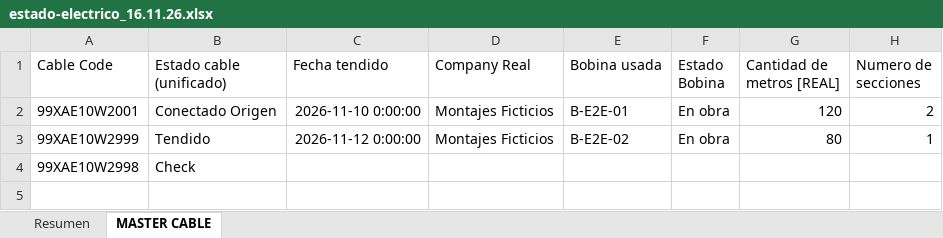
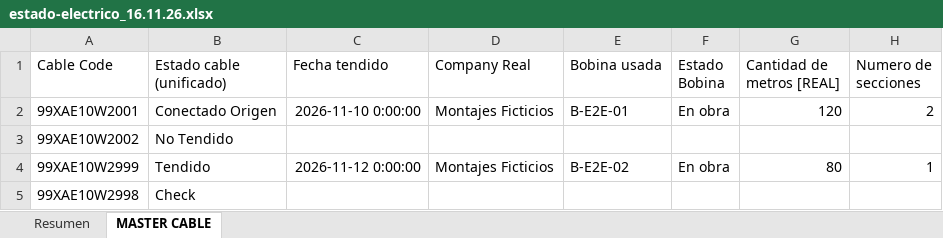
Before and after one commit to LucasBenitez7/buscador-cables, an Excel workbook: apps/web/e2e/__fixtures__/estado-electrico_16.11.26.xlsx, sheet MASTER CABLE, drawn as a sheet; values as stored, in another font and other column widths than the file's, no borders; the diff names each change by its address in the sheet, - before the commit and + after, or states it on an @@ line.

```diff
--- a/apps/web/e2e/__fixtures__/estado-electrico_16.11.26.xlsx (sheet MASTER CABLE)
+++ b/apps/web/e2e/__fixtures__/estado-electrico_16.11.26.xlsx (sheet MASTER CABLE)
+row 3: 99XAE10W2002 | No Tendido
```
Also changed, not shown: 20 other files.
